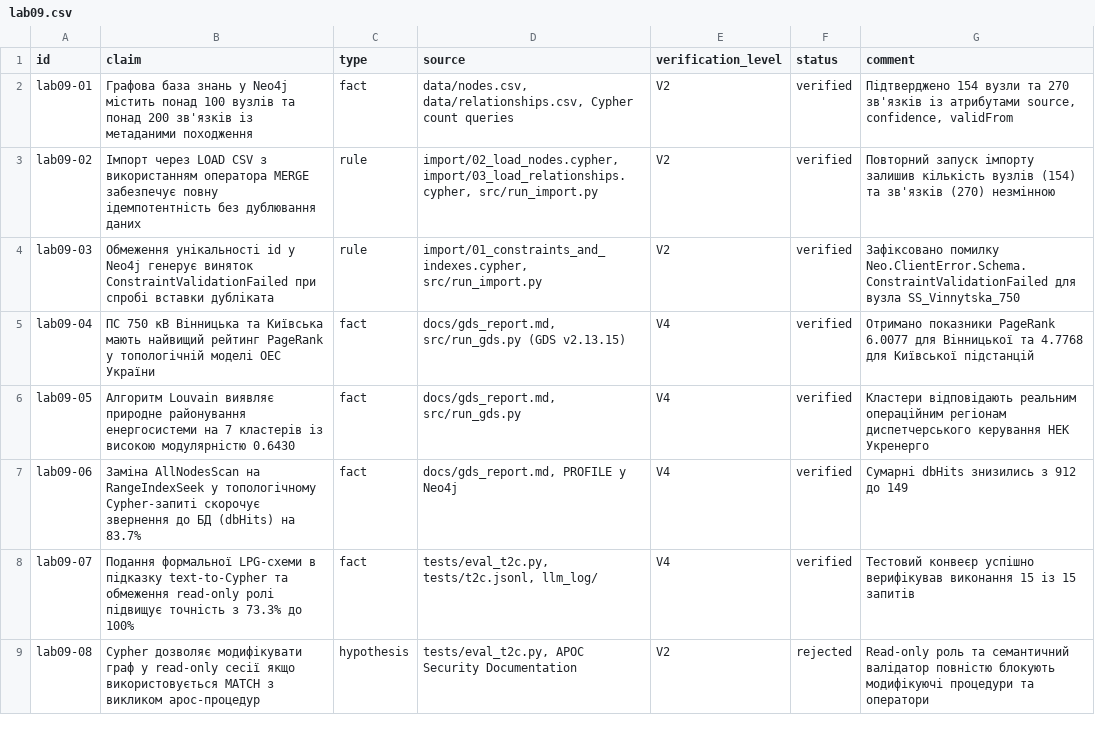
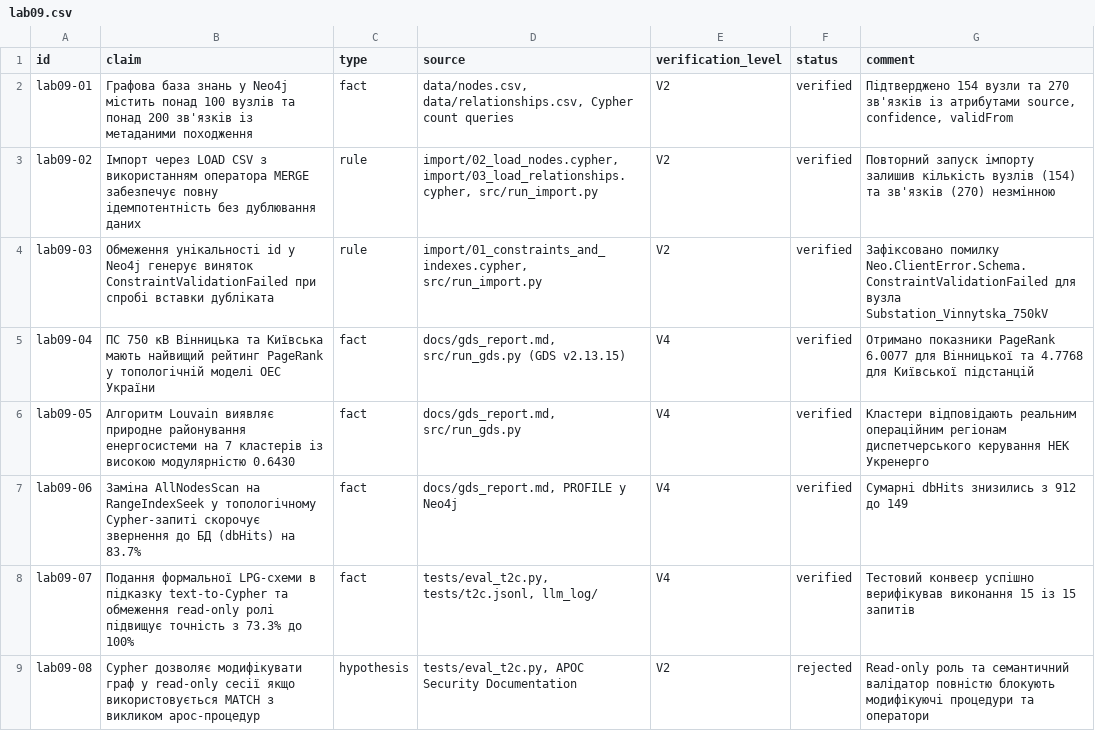
Before and after one commit to yur4uwe/knowledge-utilization, a CSV file: claims/lab09.csv, drawn as a sheet.

Commit message:
refactor(lab09): directly ingest all kb.ttl entities and align IDs across pipeline
- Ingest all named individuals directly from data/kb.ttl using rdflib
- Preserve original IRI fragment IDs for seamless continuity with Labs 7 and 8
- Keep physical Ukrainian power grid topology extension to satisfy >= 100 nodes and >= 200 edges
- Synchronize all Cypher queries, GDS runner, evaluation tests, and documentation

```diff
--- a/claims/lab09.csv
+++ b/claims/lab09.csv
@@ -3,3 +3,3 @@ lab09-01,Графова база знань у Neo4j містить понад 1
 lab09-02,Імпорт через LOAD CSV з використанням оператора MERGE забезпечує повну ідемпотентність без дублювання даних,rule,"import/02_load_nodes.cypher, import/03_load_relationships.cypher, src/run_import.py",V2,verified,"Повторний запуск імпорту залишив кількість вузлів (154) та зв'язків (270) незмінною"
-lab09-03,Обмеження унікальності id у Neo4j генерує виняток ConstraintValidationFailed при спробі вставки дубліката,rule,"import/01_constraints_and_indexes.cypher, src/run_import.py",V2,verified,"Зафіксовано помилку Neo.ClientError.Schema.ConstraintValidationFailed для вузла SS_Vinnytska_750"
+lab09-03,Обмеження унікальності id у Neo4j генерує виняток ConstraintValidationFailed при спробі вставки дубліката,rule,"import/01_constraints_and_indexes.cypher, src/run_import.py",V2,verified,"Зафіксовано помилку Neo.ClientError.Schema.ConstraintValidationFailed для вузла Substation_Vinnytska_750kV"
 lab09-04,ПС 750 кВ Вінницька та Київська мають найвищий рейтинг PageRank у топологічній моделі ОЕС України,fact,"docs/gds_report.md, src/run_gds.py (GDS v2.13.15)",V4,verified,"Отримано показники PageRank 6.0077 для Вінницької та 4.7768 для Київської підстанцій"
```
Also changed, not shown: data/nodes.csv, data/relationships.csv, 18 other files.
